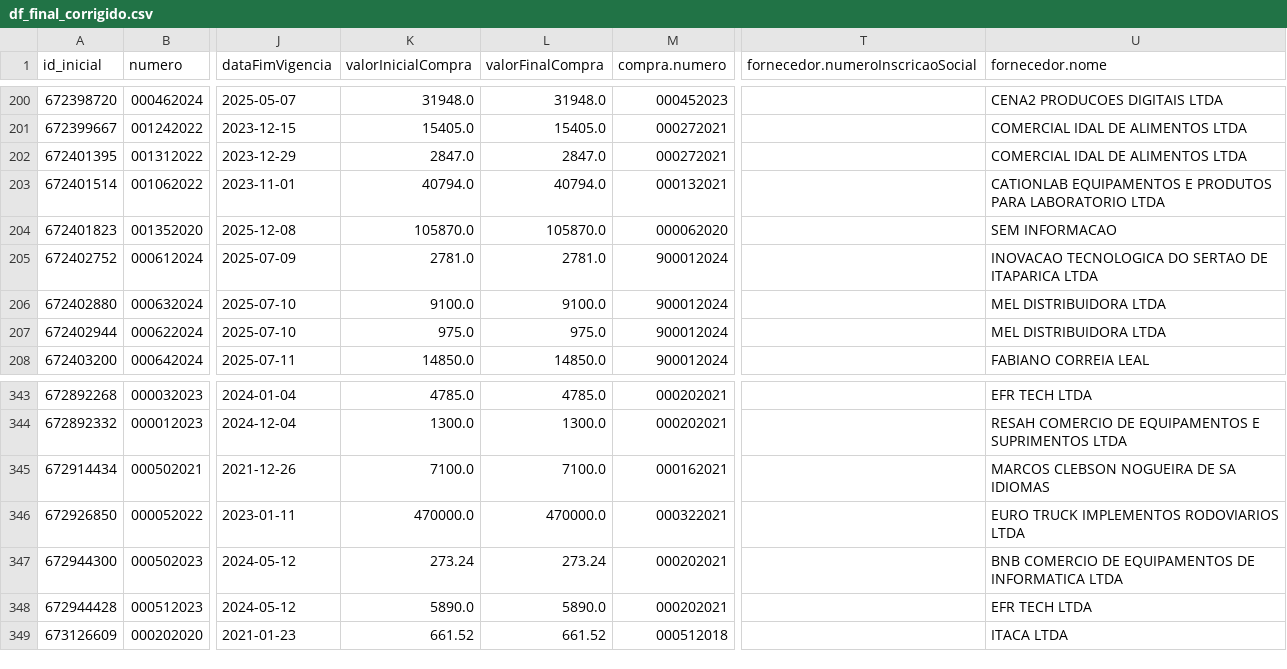
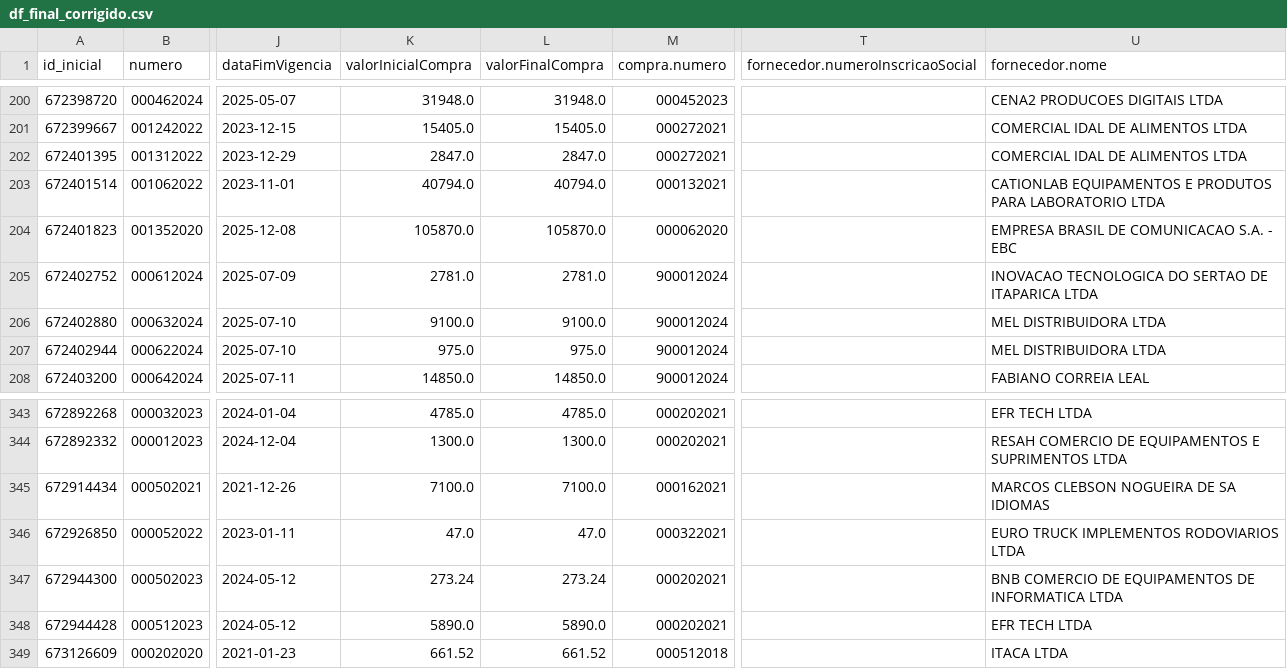
Before and after one commit to victorltd/transparencia_api, a CSV file: df_final_corrigido.csv, drawn as a sheet; only a part is shown, gaps mark what is left out; the diff covers the shown part only; the diff names each change by its address in the sheet, - before the commit and + after, or states it on an @@ line.

```diff
--- a/df_final_corrigido.csv
+++ b/df_final_corrigido.csv
-U204 (fornecedor.nome): SEM INFORMACAO
+U204 (fornecedor.nome): EMPRESA BRASIL DE COMUNICACAO S.A. - EBC
-K346 (valorInicialCompra): 470000.0
+K346 (valorInicialCompra): 47.0
-L346 (valorFinalCompra): 470000.0
+L346 (valorFinalCompra): 47.0
```
Also changed, not shown: 1 removed row and 15 edited cells elsewhere in this file.
